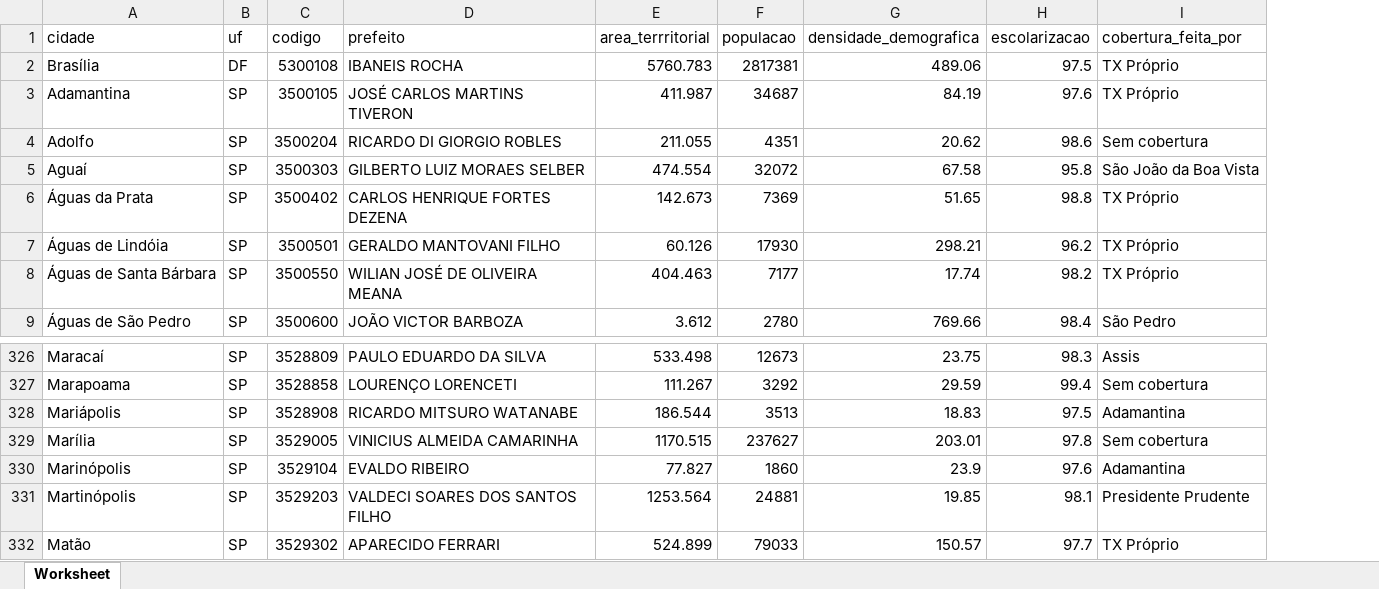
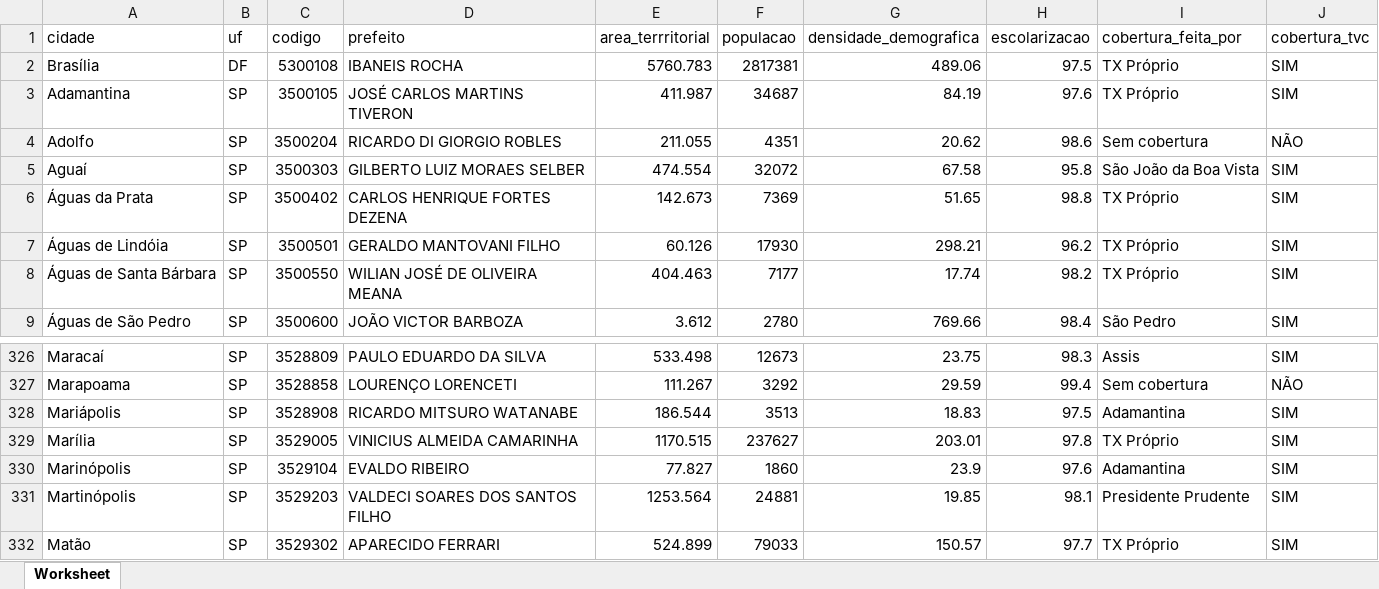
Before and after one commit to devtvc/retransmit, an Excel workbook: cidades_ibge.xlsx, sheet Worksheet, drawn as a sheet; only a part is shown, gaps mark what is left out; values as stored, in another font and other column widths than the file's, no borders; the diff names each change by its address in the sheet, - before the commit and + after, or states it on an @@ line.

```diff
--- a/cidades_ibge.xlsx (sheet Worksheet)
+++ b/cidades_ibge.xlsx (sheet Worksheet)
+column J (cobertura_tvc), rows 2-9: SIM | SIM | NÃO | SIM | SIM | SIM | SIM | SIM; rows 326-332: SIM | NÃO | SIM | SIM | SIM | SIM | SIM
-I329 (cobertura_feita_por): Sem cobertura
+I329 (cobertura_feita_por): TX Próprio
```
Also changed, not shown: dados_equipamentos.xlsx, 43 other files.
